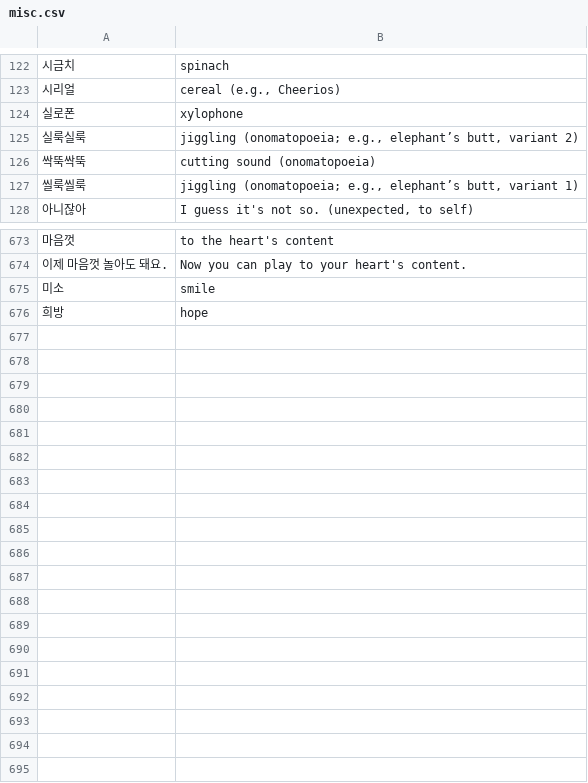
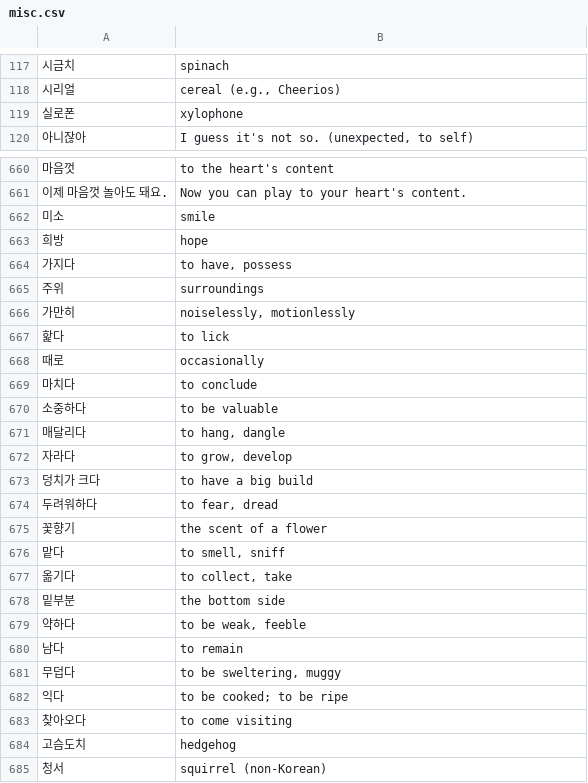
Before and after one commit to bryanesmith/flashcards, a CSV file: Korean Language/misc.csv, drawn as a sheet; only a part is shown, gaps mark what is left out; removed rows and columns are numbered as before the commit, all else as after; the diff covers the shown part only; the diff names each change by its address in the sheet, - before the commit and + after, or states it on an @@ line.

```diff
--- a/Korean Language/misc.csv
+++ b/Korean Language/misc.csv
-row 125: 실룩실룩 | jiggling (onomatopoeia; e.g., elephant’s butt, variant 2)
-row 126: 싹뚝싹뚝 | cutting sound (onomatopoeia)
-row 127: 씰룩씰룩 | jiggling (onomatopoeia; e.g., elephant’s butt, variant 1)
+row 664: 가지다 | to have, possess
+row 665: 주위 | surroundings
+row 666: 가만히 | noiselessly, motionlessly
+row 667: 핥다 | to lick
+row 668: 때로 | occasionally
+row 669: 마치다 | to conclude
+row 670: 소중하다 | to be valuable
+row 671: 매달리다 | to hang, dangle
+row 672: 자라다 | to grow, develop
+row 673: 덩치가 크다 | to have a big build
+row 674: 두려워하다 | to fear, dread
+row 675: 꽃향기 | the scent of a flower
+row 676: 맡다 | to smell, sniff
+row 677: 옮기다 | to collect, take
+row 678: 밑부분 | the bottom side
+row 679: 약하다 | to be weak, feeble
+row 680: 남다 | to remain
+row 681: 무덥다 | to be sweltering, muggy
+row 682: 익다 | to be cooked; to be ripe
+row 683: 찾아오다 | to come visiting
+row 684: 고슴도치 | hedgehog
+row 685: 청서 | squirrel (non-Korean)
```
Also changed, not shown: 10 removed rows and 4 edited cells elsewhere in this file, 1 other file.
